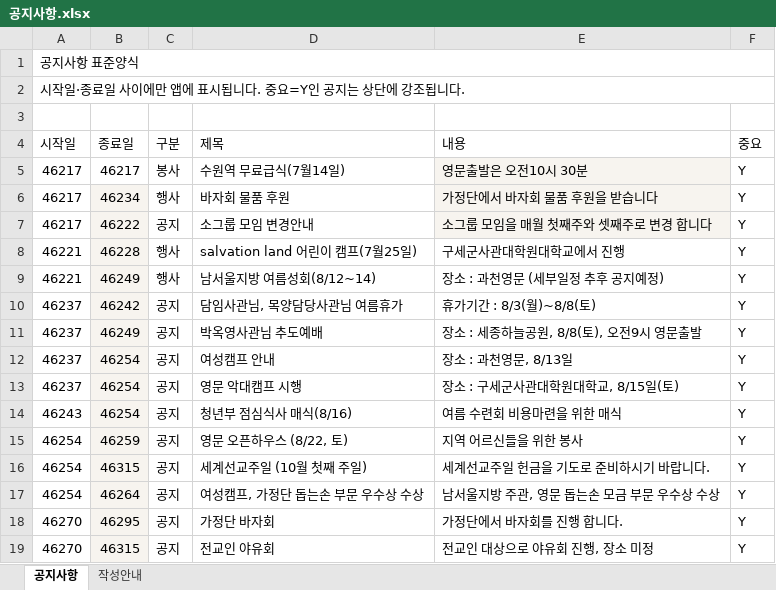
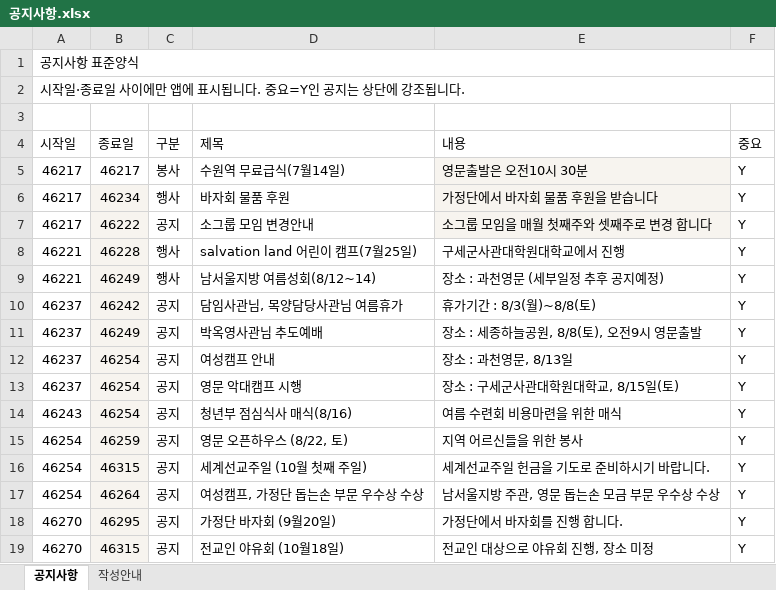
Before and after one commit to cjy3757-stack/gesms-v10, an Excel workbook: 공지사항.xlsx, sheet 공지사항, drawn as a sheet; values as stored, in another font and other column widths than the file's, no borders; conditional formats not drawn; the diff names each change by its address in the sheet, - before the commit and + after, or states it on an @@ line.

Commit message:
Add files via upload

```diff
--- a/공지사항.xlsx (sheet 공지사항)
+++ b/공지사항.xlsx (sheet 공지사항)
-D18 (제목): 가정단 바자회
+D18 (제목): 가정단 바자회 (9월20일)
-D19 (제목): 전교인 야유회
+D19 (제목): 전교인 야유회 (10월18일)
```
